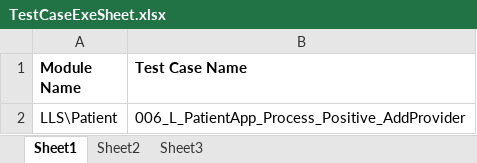
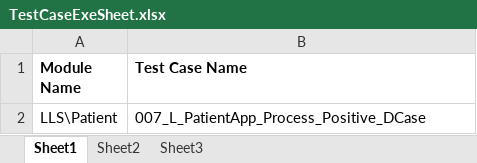
Before and after one commit to sbabupresidency1/fipsar_automation, an Excel workbook: QA/testcases/TestCaseExeSheet.xlsx, sheet Sheet1, drawn as a sheet; values as stored, in another font and other column widths than the file's, no borders; the diff names each change by its address in the sheet, - before the commit and + after, or states it on an @@ line.

```diff
--- a/QA/testcases/TestCaseExeSheet.xlsx (sheet Sheet1)
+++ b/QA/testcases/TestCaseExeSheet.xlsx (sheet Sheet1)
-B2 (Test Case Name): 006_L_PatientApp_Process_Positive_AddProvider
+B2 (Test Case Name): 007_L_PatientApp_Process_Positive_DCase
```
Also changed, not shown: QA/testcases/LLS/Patient/006_L_PatientApp_Process_Positive_AddProvider.xlsx, 2 other files.
